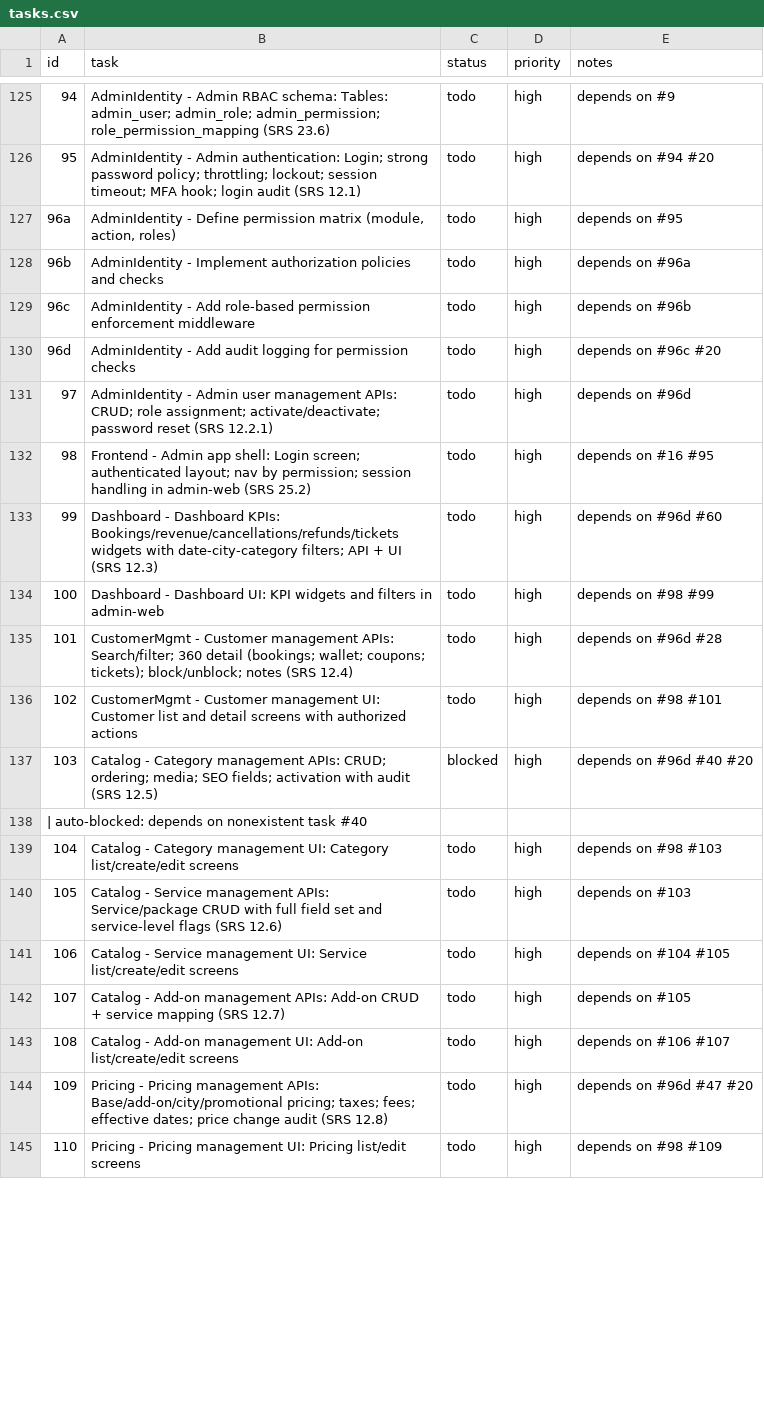
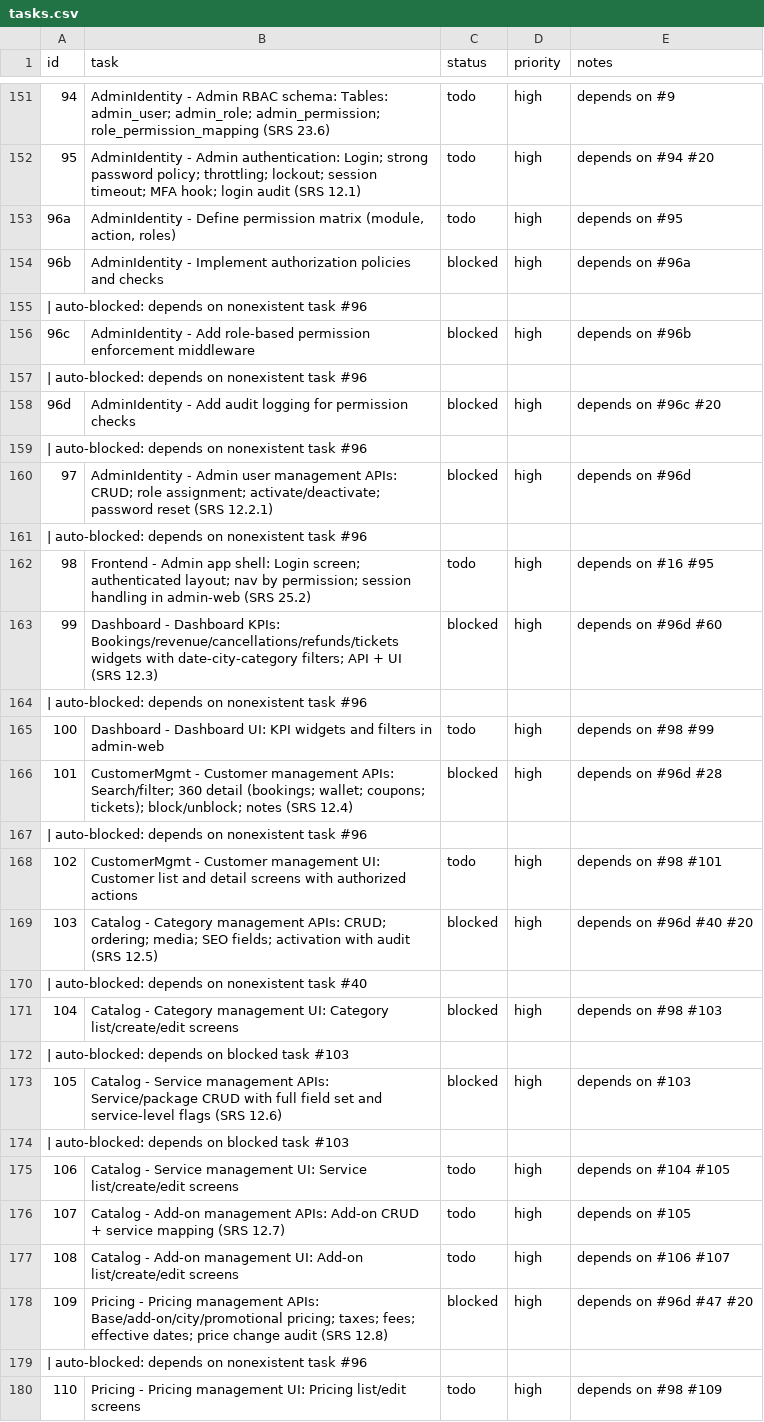
Before and after one commit to SantoshGitlab/nestly, a CSV file: tasks.csv, drawn as a sheet; only a part is shown, gaps mark what is left out; the diff covers the shown part only.

Commit message:
autopilot: snapshot pre-existing changes before switching to autopilot-work

```diff
--- a/tasks.csv
+++ b/tasks.csv
@@ -127,10 +153,16 @@ id,task,status,priority,notes
 96a,"AdminIdentity - Define permission matrix (module, action, roles)",todo,high,depends on #95
-96b,AdminIdentity - Implement authorization policies and checks,todo,high,depends on #96a
-96c,AdminIdentity - Add role-based permission enforcement middleware,todo,high,depends on #96b
-96d,AdminIdentity - Add audit logging for permission checks,todo,high,depends on #96c #20
-97,AdminIdentity - Admin user management APIs: CRUD; role assignment; activate/deactivate; password reset (SRS 12.2.1),todo,high,depends on #96d
+96b,AdminIdentity - Implement authorization policies and checks,blocked,high,depends on #96a
+ | auto-blocked: depends on nonexistent task #96
+96c,AdminIdentity - Add role-based permission enforcement middleware,blocked,high,depends on #96b
+ | auto-blocked: depends on nonexistent task #96
+96d,AdminIdentity - Add audit logging for permission checks,blocked,high,depends on #96c #20
+ | auto-blocked: depends on nonexistent task #96
+97,AdminIdentity - Admin user management APIs: CRUD; role assignment; activate/deactivate; password reset (SRS 12.2.1),blocked,high,depends on #96d
+ | auto-blocked: depends on nonexistent task #96
 98,Frontend - Admin app shell: Login screen; authenticated layout; nav by permission; session handling in admin-web (SRS 25.2),todo,high,depends on #16 #95
-99,Dashboard - Dashboard KPIs: Bookings/revenue/cancellations/refunds/tickets widgets with date-city-category filters; API + UI (SRS 12.3),todo,high,depends on #96d #60
+99,Dashboard - Dashboard KPIs: Bookings/revenue/cancellations/refunds/tickets widgets with date-city-category filters; API + UI (SRS 12.3),blocked,high,depends on #96d #60
+ | auto-blocked: depends on nonexistent task #96
 100,Dashboard - Dashboard UI: KPI widgets and filters in admin-web,todo,high,depends on #98 #99
-101,CustomerMgmt - Customer management APIs: Search/filter; 360 detail (bookings; wallet; coupons; tickets); block/unblock; notes (SRS 12.4),todo,high,depends on #96d #28
+101,CustomerMgmt - Customer management APIs: Search/filter; 360 detail (bookings; wallet; coupons; tickets); block/unblock; notes (SRS 12.4),blocked,high,depends on #96d #28
+ | auto-blocked: depends on nonexistent task #96
 102,CustomerMgmt - Customer management UI: Customer list and detail screens with authorized actions,todo,high,depends on #98 #101
@@ -138,4 +170,6 @@ id,task,status,priority,notes
  | auto-blocked: depends on nonexistent task #40
-104,Catalog - Category management UI: Category list/create/edit screens,todo,high,depends on #98 #103
-105,Catalog - Service management APIs: Service/package CRUD with full field set and service-level flags (SRS 12.6),todo,high,depends on #103
+104,Catalog - Category management UI: Category list/create/edit screens,blocked,high,depends on #98 #103
+ | auto-blocked: depends on blocked task #103
+105,Catalog - Service management APIs: Service/package CRUD with full field set and service-level flags (SRS 12.6),blocked,high,depends on #103
+ | auto-blocked: depends on blocked task #103
 106,Catalog - Service management UI: Service list/create/edit screens,todo,high,depends on #104 #105
@@ -143,3 +177,4 @@ id,task,status,priority,notes
 108,Catalog - Add-on management UI: Add-on list/create/edit screens,todo,high,depends on #106 #107
-109,Pricing - Pricing management APIs: Base/add-on/city/promotional pricing; taxes; fees; effective dates; price change audit (SRS 12.8),todo,high,depends on #96d #47 #20
+109,Pricing - Pricing management APIs: Base/add-on/city/promotional pricing; taxes; fees; effective dates; price change audit (SRS 12.8),blocked,high,depends on #96d #47 #20
+ | auto-blocked: depends on nonexistent task #96
 110,Pricing - Pricing management UI: Pricing list/edit screens,todo,high,depends on #98 #109
```
Also changed, not shown: 52 added rows and 52 edited cells elsewhere in this file.
